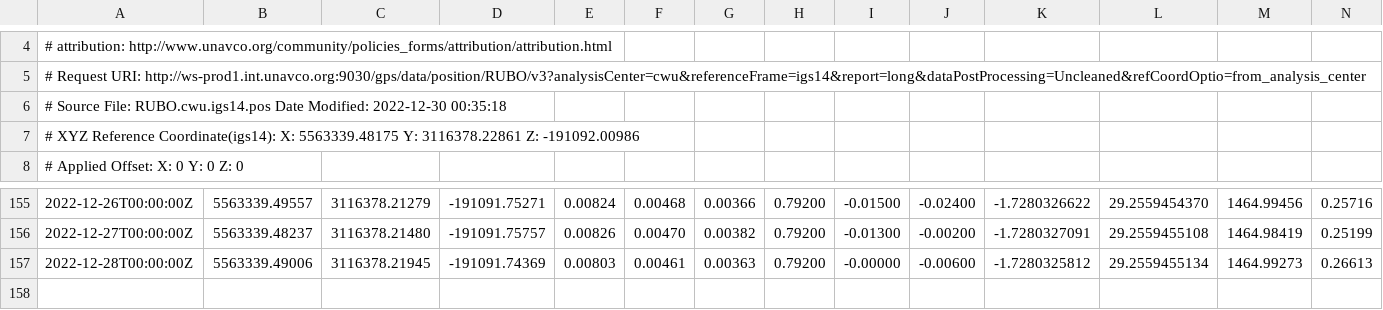
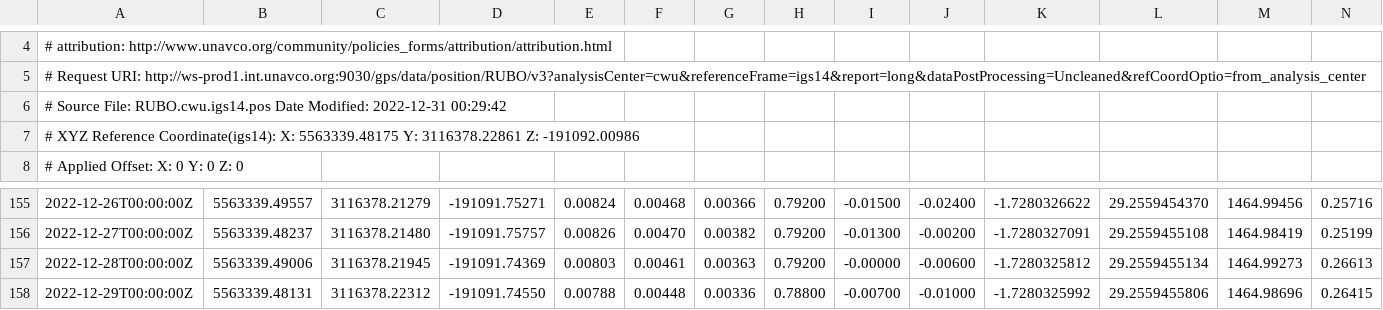
Before and after one commit to avnewman/KivuGNSS, a CSV file: timeseries/RUBO.csv, drawn as a sheet; only a part is shown, gaps mark what is left out; rows hold the shown columns only; the diff names each change by its address in the sheet, - before the commit and + after, or states it on an @@ line.

```diff
--- a/timeseries/RUBO.csv
+++ b/timeseries/RUBO.csv
-A6: …Date Modified: 2022-12-30 00:35:18
+A6: …Date Modified: 2022-12-31 00:29:42
+row 158: 2022-12-29T00:00:00Z | 5563339.48131 | 3116378.22312 | -191091.74550 | 0.00788 | 0.00448 | 0.00336 | 0.78800 | -0.00700 | -0.01000 | -1.7280325992 | 29.2559455806 | 1464.98696 | 0.26415
```
Also changed, not shown: timeseries/BNZA.csv, timeseries/BYAH.csv, 19 other files.
